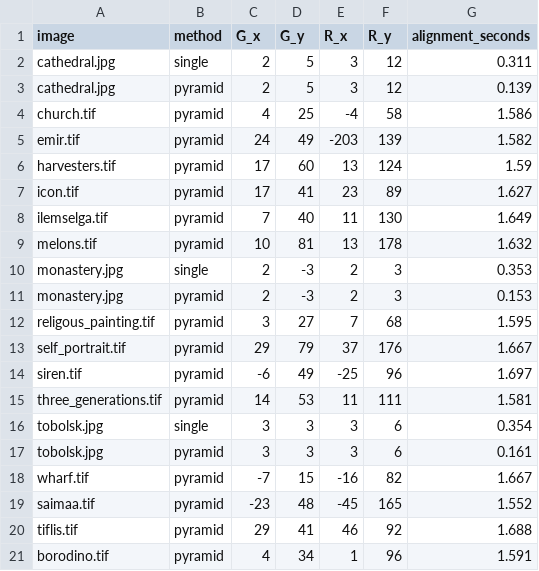
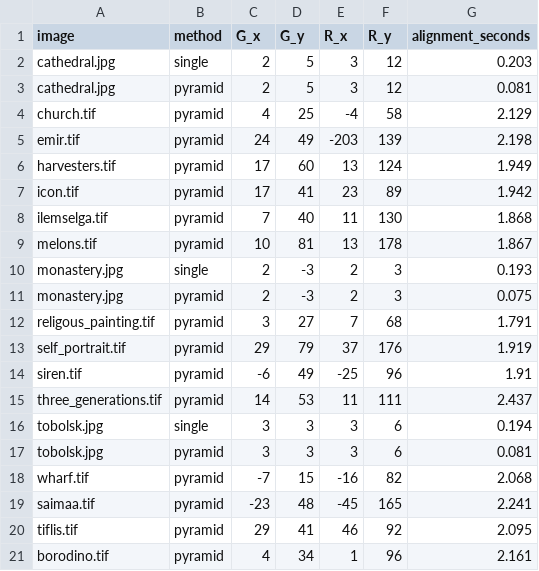
Before and after one commit to manic-cui/cs180-project1, a CSV file: offsets.csv, drawn as a sheet.

Commit message:
Update timings after alignment code rewrite

```diff
--- a/offsets.csv
+++ b/offsets.csv
@@ -1,21 +1,21 @@
 image,method,G_x,G_y,R_x,R_y,alignment_seconds
-cathedral.jpg,single,2,5,3,12,0.311
-cathedral.jpg,pyramid,2,5,3,12,0.139
-church.tif,pyramid,4,25,-4,58,1.586
-emir.tif,pyramid,24,49,-203,139,1.582
-harvesters.tif,pyramid,17,60,13,124,1.59
-icon.tif,pyramid,17,41,23,89,1.627
-ilemselga.tif,pyramid,7,40,11,130,1.649
-melons.tif,pyramid,10,81,13,178,1.632
-monastery.jpg,single,2,-3,2,3,0.353
-monastery.jpg,pyramid,2,-3,2,3,0.153
-religous_painting.tif,pyramid,3,27,7,68,1.595
-self_portrait.tif,pyramid,29,79,37,176,1.667
-siren.tif,pyramid,-6,49,-25,96,1.697
-three_generations.tif,pyramid,14,53,11,111,1.581
-tobolsk.jpg,single,3,3,3,6,0.354
-tobolsk.jpg,pyramid,3,3,3,6,0.161
-wharf.tif,pyramid,-7,15,-16,82,1.667
-saimaa.tif,pyramid,-23,48,-45,165,1.552
-tiflis.tif,pyramid,29,41,46,92,1.688
-borodino.tif,pyramid,4,34,1,96,1.591
+cathedral.jpg,single,2,5,3,12,0.203
+cathedral.jpg,pyramid,2,5,3,12,0.081
+church.tif,pyramid,4,25,-4,58,2.129
+emir.tif,pyramid,24,49,-203,139,2.198
+harvesters.tif,pyramid,17,60,13,124,1.949
+icon.tif,pyramid,17,41,23,89,1.942
+ilemselga.tif,pyramid,7,40,11,130,1.868
+melons.tif,pyramid,10,81,13,178,1.867
+monastery.jpg,single,2,-3,2,3,0.193
+monastery.jpg,pyramid,2,-3,2,3,0.075
+religous_painting.tif,pyramid,3,27,7,68,1.791
+self_portrait.tif,pyramid,29,79,37,176,1.919
+siren.tif,pyramid,-6,49,-25,96,1.91
+three_generations.tif,pyramid,14,53,11,111,2.437
+tobolsk.jpg,single,3,3,3,6,0.194
+tobolsk.jpg,pyramid,3,3,3,6,0.081
+wharf.tif,pyramid,-7,15,-16,82,2.068
+saimaa.tif,pyramid,-23,48,-45,165,2.241
+tiflis.tif,pyramid,29,41,46,92,2.095
+borodino.tif,pyramid,4,34,1,96,2.161
```
Also changed, not shown: 1 other file.
